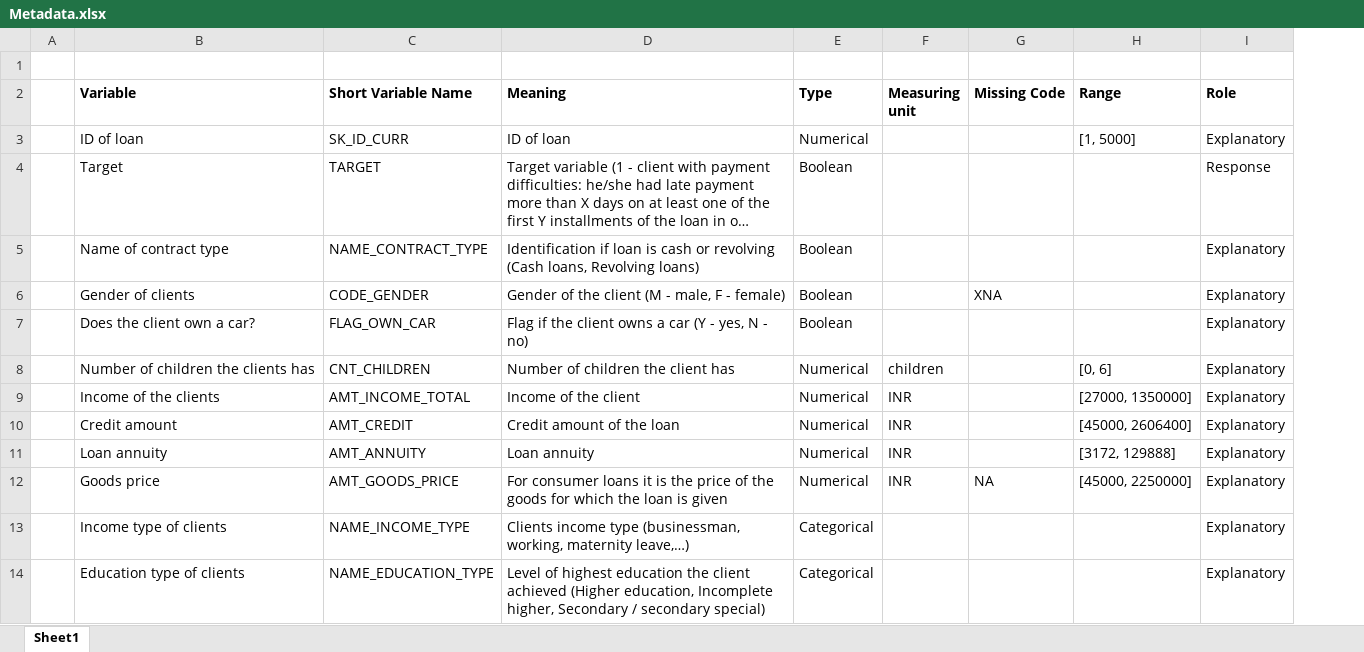
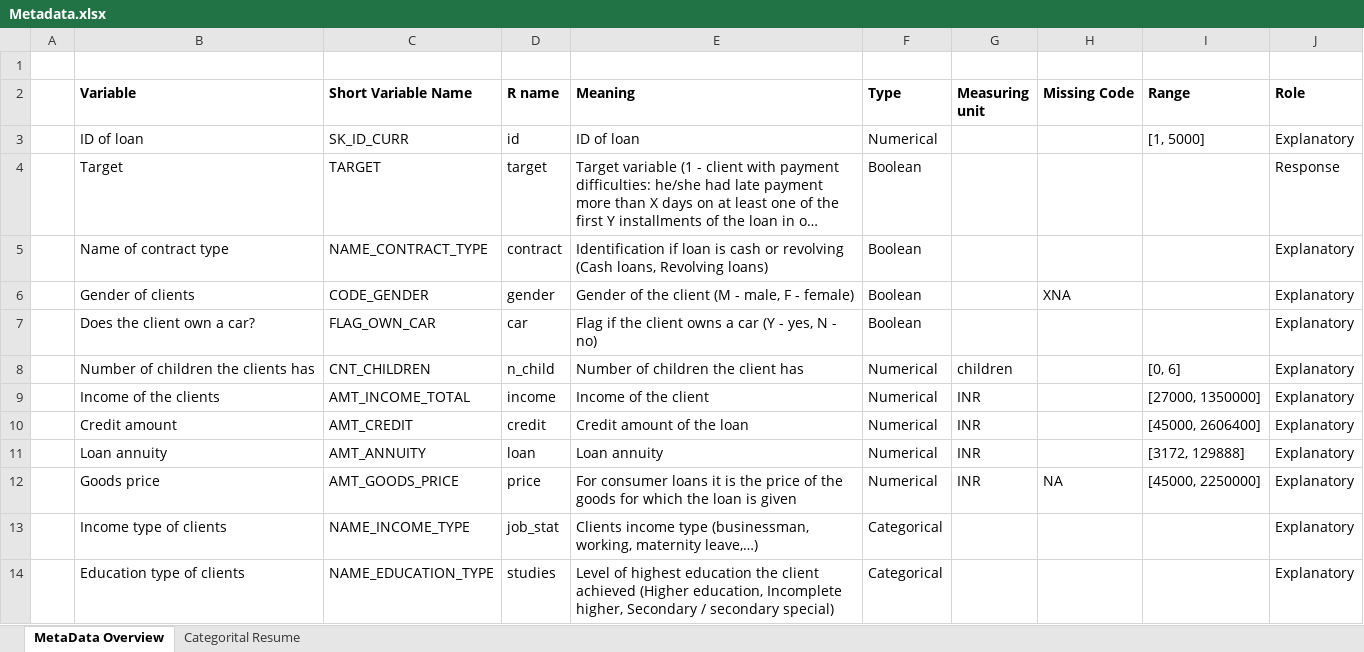
Before and after one commit to airdac/MVA-Bank_India, an Excel workbook: MVA-LAB11-BANK-INDIA D2 REPORT/Metadata.xlsx, sheet MetaData Overview, drawn as a sheet; only a part is shown; long unchanged cells end in …; values as stored, in another font and other column widths than the file's, no borders; the diff names each change by its address in the sheet, - before the commit and + after, or states it on an @@ line.

```diff
--- a/MVA-LAB11-BANK-INDIA D2 REPORT/Metadata.xlsx (sheet MetaData Overview)
+++ b/MVA-LAB11-BANK-INDIA D2 REPORT/Metadata.xlsx (sheet MetaData Overview)
-sheet tab: Sheet1
+sheet tab: MetaData Overview
+sheet tab: Categorital Resume
+column D (R name), rows 3-14: id | target | contract | gender | car | n_child | income | credit | loan | price | job_stat | studies
```
Also changed, not shown: 1 other file.
